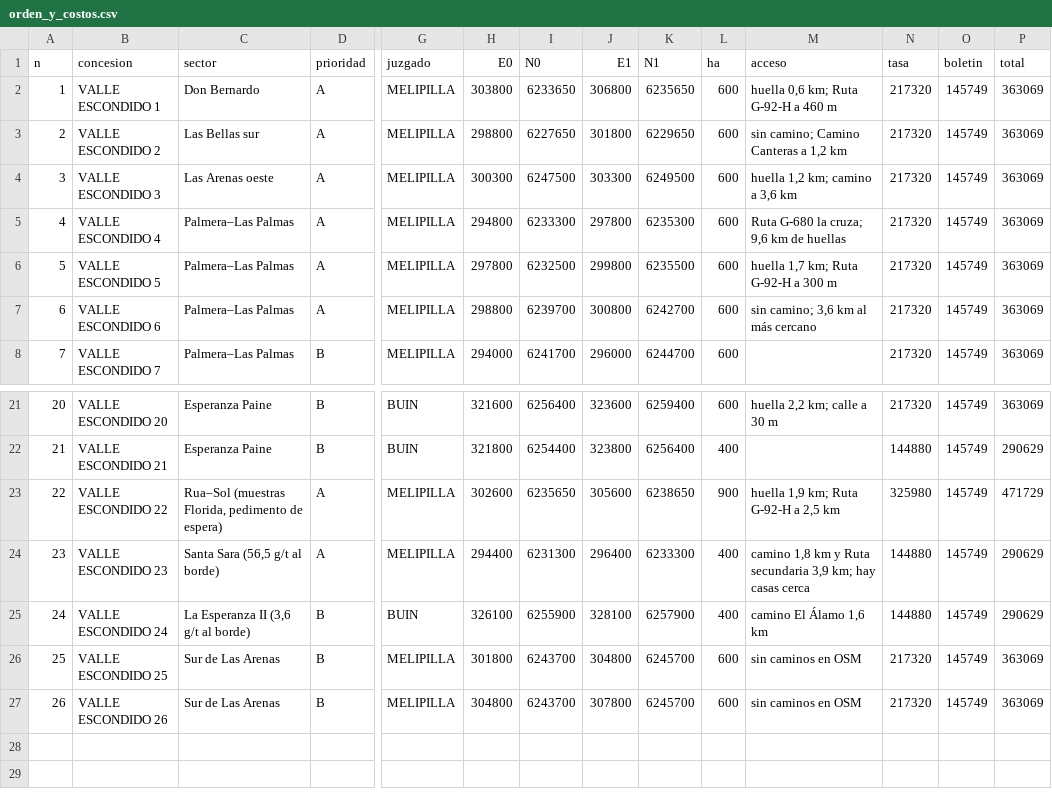
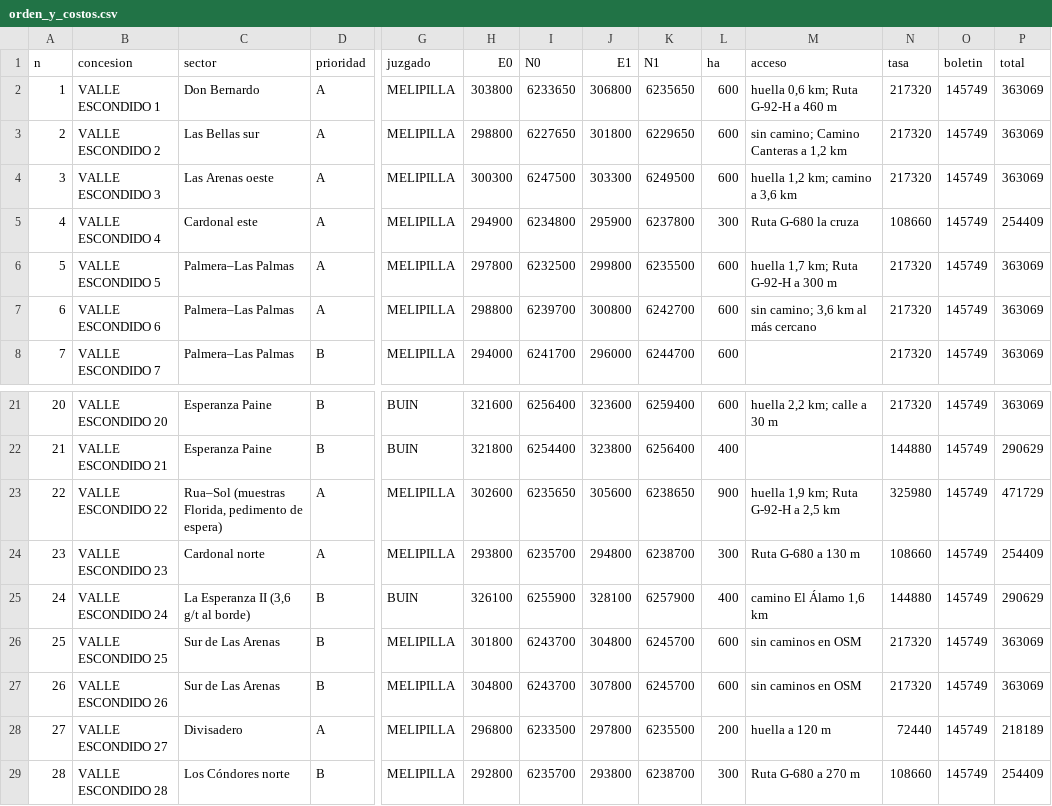
Before and after one commit to alvarocumora/prospecto-palmeritas, a CSV file: docs/cholqui/pedimentos_alhue_23-11-2026/orden_y_costos.csv, drawn as a sheet; only a part is shown, gaps mark what is left out; rows hold the shown columns only; the diff names each change by its address in the sheet, - before the commit and + after, or states it on an @@ line.

```diff
--- a/docs/cholqui/pedimentos_alhue_23-11-2026/orden_y_costos.csv
+++ b/docs/cholqui/pedimentos_alhue_23-11-2026/orden_y_costos.csv
-C5 (sector): Palmera–Las Palmas
+C5 (sector): Cardonal este
-H5 (E0): 294800
+H5 (E0): 294900
-I5 (N0): 6233300
+I5 (N0): 6234800
-J5 (E1): 297800
+J5 (E1): 295900
-K5 (N1): 6235300
+K5 (N1): 6237800
-L5 (ha): 600
+L5 (ha): 300
-M5 (acceso): Ruta G-680 la cruza; 9,6 km de huellas
+M5 (acceso): Ruta G-680 la cruza
-N5 (tasa): 217320
+N5 (tasa): 108660
-P5 (total): 363069
+P5 (total): 254409
-C24 (sector): Santa Sara (56,5 g/t al borde)
+C24 (sector): Cardonal norte
-H24 (E0): 294400
+H24 (E0): 293800
-I24 (N0): 6231300
+I24 (N0): 6235700
-J24 (E1): 296400
+J24 (E1): 294800
-K24 (N1): 6233300
+K24 (N1): 6238700
-L24 (ha): 400
+L24 (ha): 300
-M24 (acceso): camino 1,8 km y Ruta secundaria 3,9 km; hay casas cerca
+M24 (acceso): Ruta G-680 a 130 m
-N24 (tasa): 144880
+N24 (tasa): 108660
-P24 (total): 290629
+P24 (total): 254409
+row 28: 27 | VALLE ESCONDIDO 27 | Divisadero | A | MELIPILLA | 296800 | 6233500 | 297800 | 6235500 | 200 | huella a 120 m | 72440 | 145749 | 218189
+row 29: 28 | VALLE ESCONDIDO 28 | Los Cóndores norte | B | MELIPILLA | 292800 | 6235700 | 293800 | 6238700 | 300 | Ruta G-680 a 270 m | 108660 | 145749 | 254409
```
Also changed, not shown: 15 other files.
